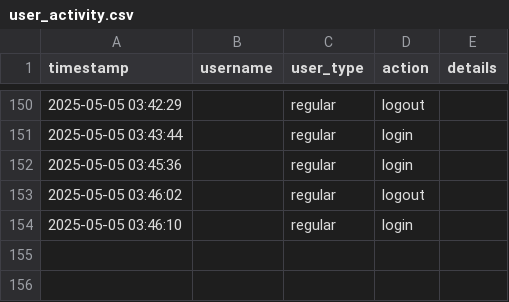
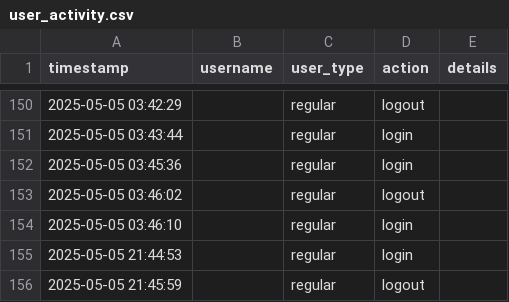
Before and after one commit to rafisaiyari/algal-bloom-prediction-system, a CSV file: audit_logs/user_activity.csv, drawn as a sheet; only a part is shown, gaps mark what is left out; the diff names each change by its address in the sheet, - before the commit and + after, or states it on an @@ line.

Commit message:
pyc again

```diff
--- a/audit_logs/user_activity.csv
+++ b/audit_logs/user_activity.csv
+row 155: 2025-05-05 21:44:53 |  | regular | login
+row 156: 2025-05-05 21:45:59 |  | regular | logout
```
